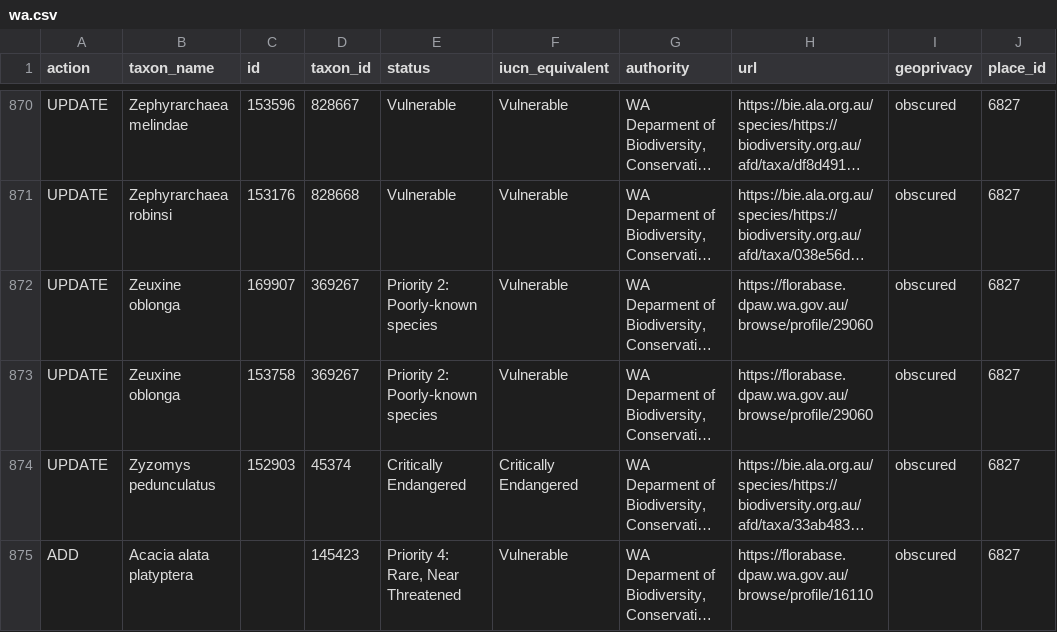
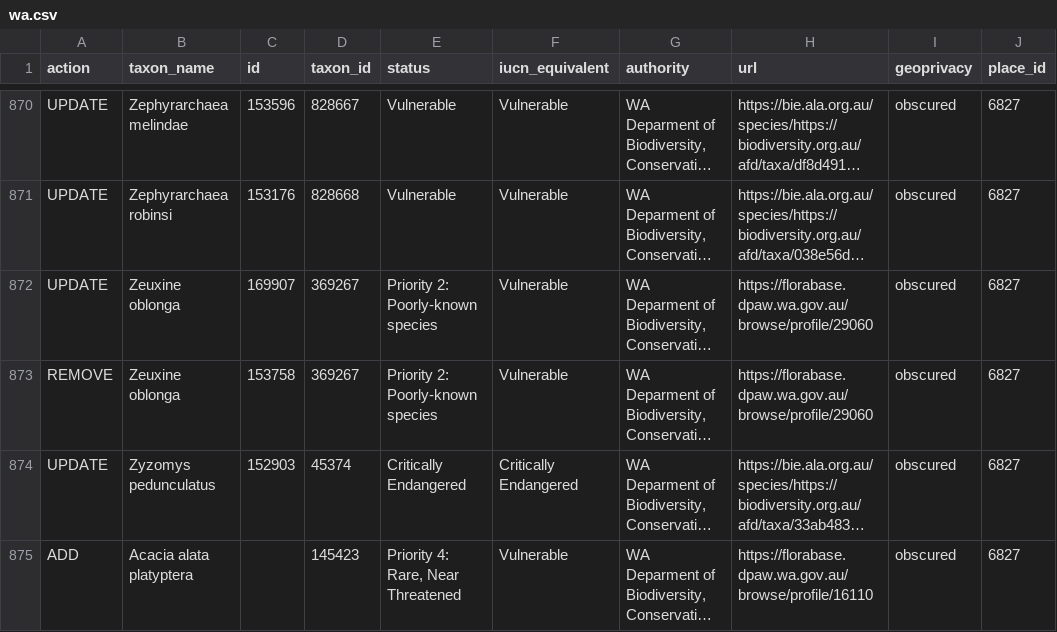
Before and after one commit to AtlasOfLivingAustralia/authoritative-lists, a CSV file: source-data/inaturalist-statuses/wa.csv, drawn as a sheet; only a part is shown, gaps mark what is left out; long unchanged cells end in …; the diff names each change by its address in the sheet, - before the commit and + after, or states it on an @@ line.

```diff
--- a/source-data/inaturalist-statuses/wa.csv
+++ b/source-data/inaturalist-statuses/wa.csv
-A873 (action): UPDATE
+A873 (action): REMOVE
```
Also changed, not shown: 3 other files.
